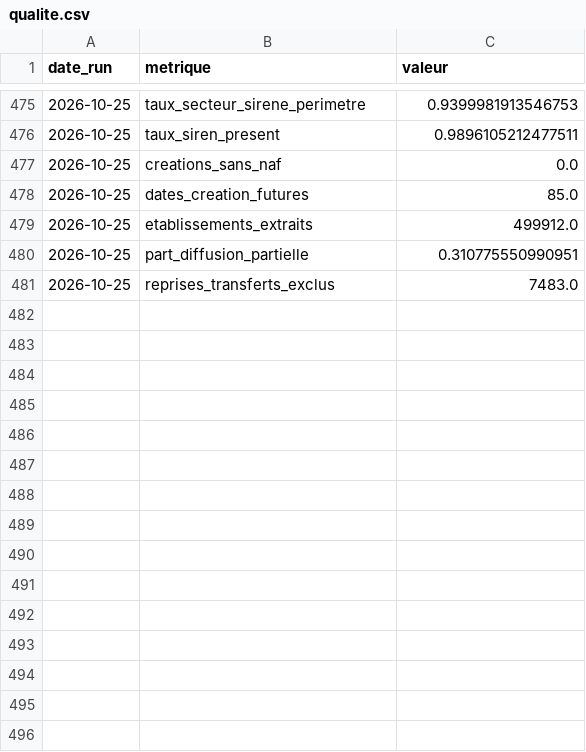
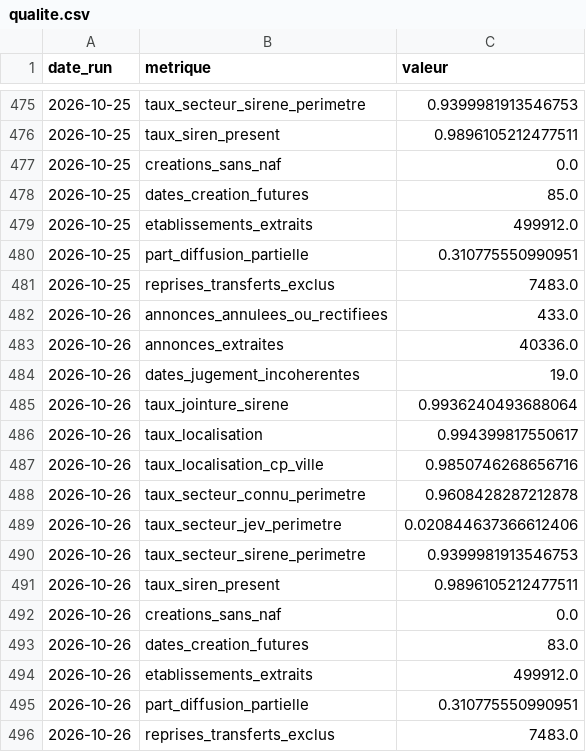
Before and after one commit to Alex6460064/observatoire-economique-pays-basque, a CSV file: qualite.csv, drawn as a sheet; only a part is shown, gaps mark what is left out.

```diff
--- a/qualite.csv
+++ b/qualite.csv
@@ -481 +481,16 @@ date_run,metrique,valeur
 2026-10-25,reprises_transferts_exclus,7483.0
+2026-10-26,annonces_annulees_ou_rectifiees,433.0
+2026-10-26,annonces_extraites,40336.0
+2026-10-26,dates_jugement_incoherentes,19.0
+2026-10-26,taux_jointure_sirene,0.9936240493688064
+2026-10-26,taux_localisation,0.994399817550617
+2026-10-26,taux_localisation_cp_ville,0.9850746268656716
+2026-10-26,taux_secteur_connu_perimetre,0.9608428287212878
+2026-10-26,taux_secteur_jev_perimetre,0.020844637366612406
+2026-10-26,taux_secteur_sirene_perimetre,0.9399981913546753
+2026-10-26,taux_siren_present,0.9896105212477511
+2026-10-26,creations_sans_naf,0.0
+2026-10-26,dates_creation_futures,83.0
+2026-10-26,etablissements_extraits,499912.0
+2026-10-26,part_diffusion_partielle,0.310775550990951
+2026-10-26,reprises_transferts_exclus,7483.0
```
Also changed, not shown: 1 other file.
